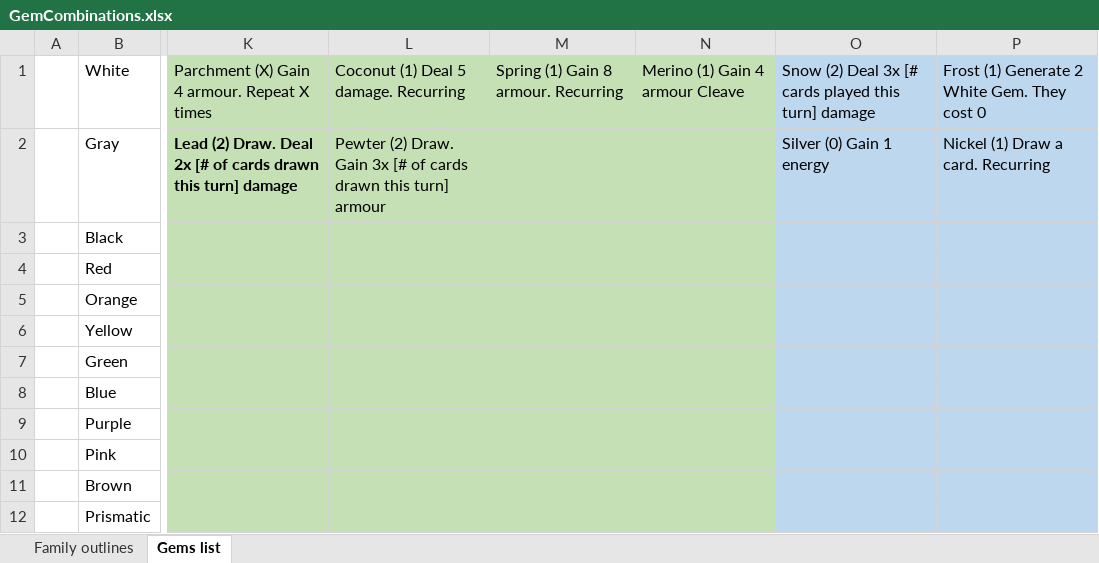
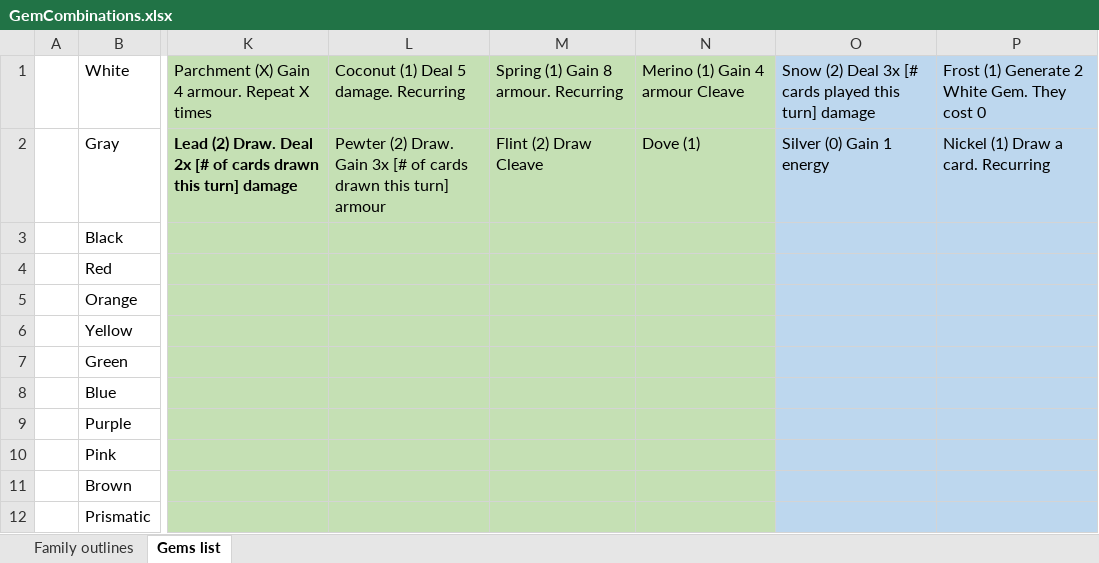
Before and after one commit to Kori238/CrystalCaverns, an Excel workbook: GemCombinations.xlsx, sheet Gems list, drawn as a sheet; only a part is shown, gaps mark what is left out; values as stored, in another font and other column widths than the file's, no borders; the diff names each change by its address in the sheet, - before the commit and + after, or states it on an @@ line.

```diff
--- a/GemCombinations.xlsx (sheet Gems list)
+++ b/GemCombinations.xlsx (sheet Gems list)
-M2: (empty)
+M2: Flint (2) Draw Cleave
-N2: (empty)
+N2: Dove (1)
```
Also changed, not shown: sheet Family outlines, 1 other file.
